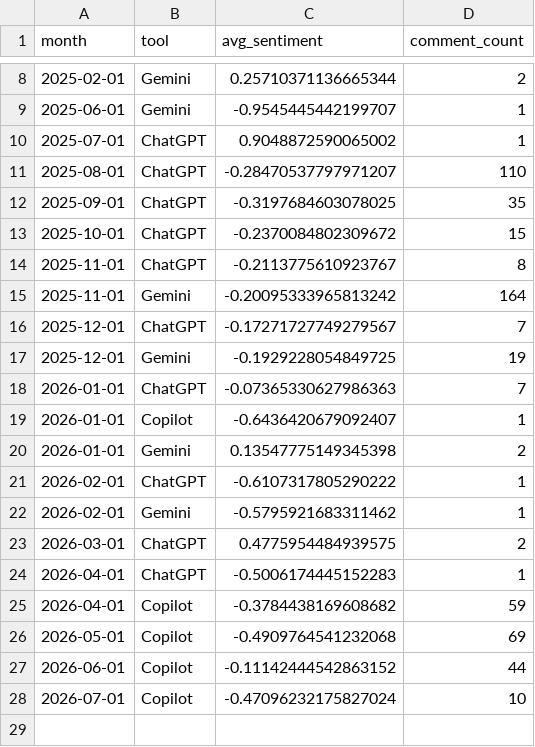
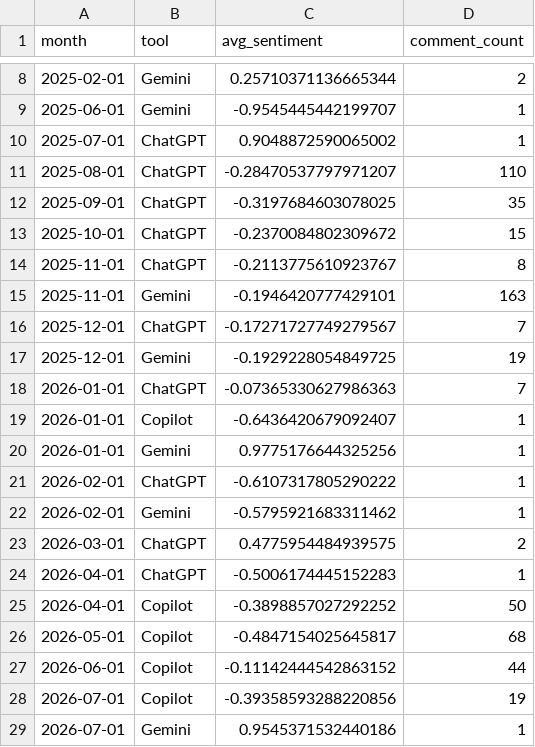
Before and after one commit to abdulla-cc/yt-sentiment-tracker, a CSV file: data/monthly_sentiment.csv, drawn as a sheet; only a part is shown, gaps mark what is left out.

```diff
--- a/data/monthly_sentiment.csv
+++ b/data/monthly_sentiment.csv
@@ -14,3 +14,3 @@ month,tool,avg_sentiment,comment_count
 2025-11-01,ChatGPT,-0.2113775610923767,8
-2025-11-01,Gemini,-0.20095333965813242,164
+2025-11-01,Gemini,-0.1946420777429101,163
 2025-12-01,ChatGPT,-0.17271727749279567,7
@@ -19,3 +19,3 @@ month,tool,avg_sentiment,comment_count
 2026-01-01,Copilot,-0.6436420679092407,1
-2026-01-01,Gemini,0.13547775149345398,2
+2026-01-01,Gemini,0.9775176644325256,1
 2026-02-01,ChatGPT,-0.6107317805290222,1
@@ -24,5 +24,6 @@ month,tool,avg_sentiment,comment_count
 2026-04-01,ChatGPT,-0.5006174445152283,1
-2026-04-01,Copilot,-0.3784438169608682,59
-2026-05-01,Copilot,-0.4909764541232068,69
+2026-04-01,Copilot,-0.3898857027292252,50
+2026-05-01,Copilot,-0.4847154025645817,68
 2026-06-01,Copilot,-0.11142444542863152,44
-2026-07-01,Copilot,-0.47096232175827024,10
+2026-07-01,Copilot,-0.39358593288220856,19
+2026-07-01,Gemini,0.9545371532440186,1
```
